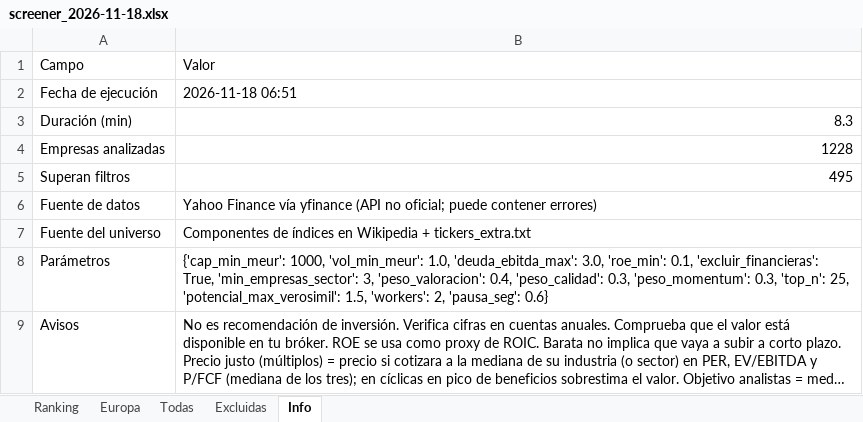
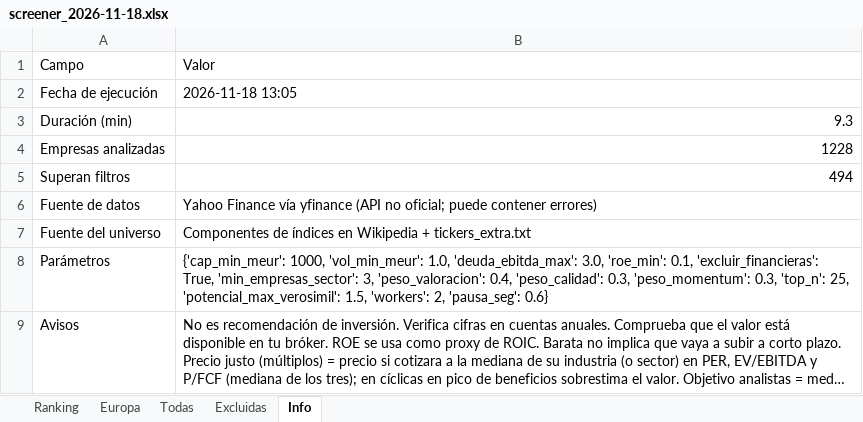
Before and after one commit to josecossi/Screener, an Excel workbook: resultados/screener_2026-11-18.xlsx, sheet Info, drawn as a sheet; long unchanged cells end in …; values as stored, in another font and other column widths than the file's, no borders; the diff names each change by its address in the sheet, - before the commit and + after, or states it on an @@ line.

```diff
--- a/resultados/screener_2026-11-18.xlsx (sheet Info)
+++ b/resultados/screener_2026-11-18.xlsx (sheet Info)
-B2: 2026-11-18 06:51
+B2: 2026-11-18 13:05
-B3: 8.3
+B3: 9.3
-B5: 495
+B5: 494
```
Also changed, not shown: sheet Todas, sheet Europa, sheet Ranking, sheet Excluidas, 3 other files.
